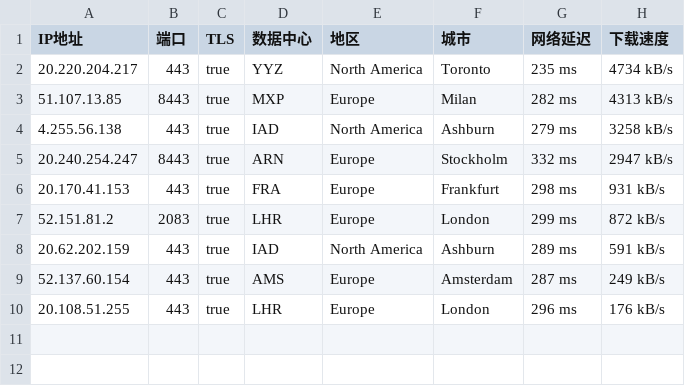
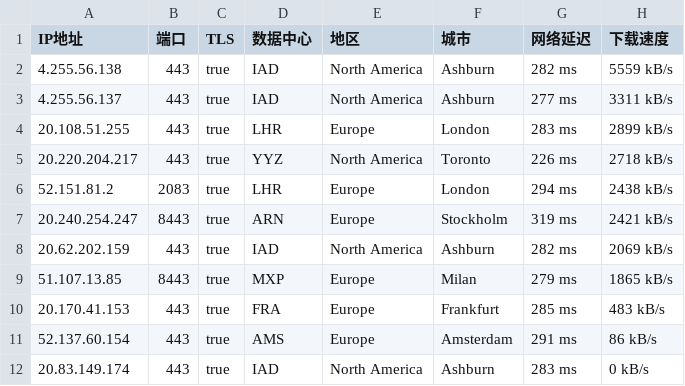
Before and after one commit to jyucoeng/cf-csv, a CSV file: csv/8075-IP.csv, drawn as a sheet.

```diff
--- a/csv/8075-IP.csv
+++ b/csv/8075-IP.csv
@@ -1,10 +1,12 @@
 IP地址,端口,TLS,数据中心,地区,城市,网络延迟,下载速度
-20.220.204.217,443,true,YYZ,North America,Toronto,235 ms,4734 kB/s
-51.107.13.85,8443,true,MXP,Europe,Milan,282 ms,4313 kB/s
-4.255.56.138,443,true,IAD,North America,Ashburn,279 ms,3258 kB/s
-20.240.254.247,8443,true,ARN,Europe,Stockholm,332 ms,2947 kB/s
-20.170.41.153,443,true,FRA,Europe,Frankfurt,298 ms,931 kB/s
-52.151.81.2,2083,true,LHR,Europe,London,299 ms,872 kB/s
-20.62.202.159,443,true,IAD,North America,Ashburn,289 ms,591 kB/s
-52.137.60.154,443,true,AMS,Europe,Amsterdam,287 ms,249 kB/s
-20.108.51.255,443,true,LHR,Europe,London,296 ms,176 kB/s
+4.255.56.138,443,true,IAD,North America,Ashburn,282 ms,5559 kB/s
+4.255.56.137,443,true,IAD,North America,Ashburn,277 ms,3311 kB/s
+20.108.51.255,443,true,LHR,Europe,London,283 ms,2899 kB/s
+20.220.204.217,443,true,YYZ,North America,Toronto,226 ms,2718 kB/s
+52.151.81.2,2083,true,LHR,Europe,London,294 ms,2438 kB/s
+20.240.254.247,8443,true,ARN,Europe,Stockholm,319 ms,2421 kB/s
+20.62.202.159,443,true,IAD,North America,Ashburn,282 ms,2069 kB/s
+51.107.13.85,8443,true,MXP,Europe,Milan,279 ms,1865 kB/s
+20.170.41.153,443,true,FRA,Europe,Frankfurt,285 ms,483 kB/s
+52.137.60.154,443,true,AMS,Europe,Amsterdam,291 ms,86 kB/s
+20.83.149.174,443,true,IAD,North America,Ashburn,283 ms,0 kB/s
```
Also changed, not shown: csv/16509-IP.csv, csv/31898-IP.csv, 2 other files.
